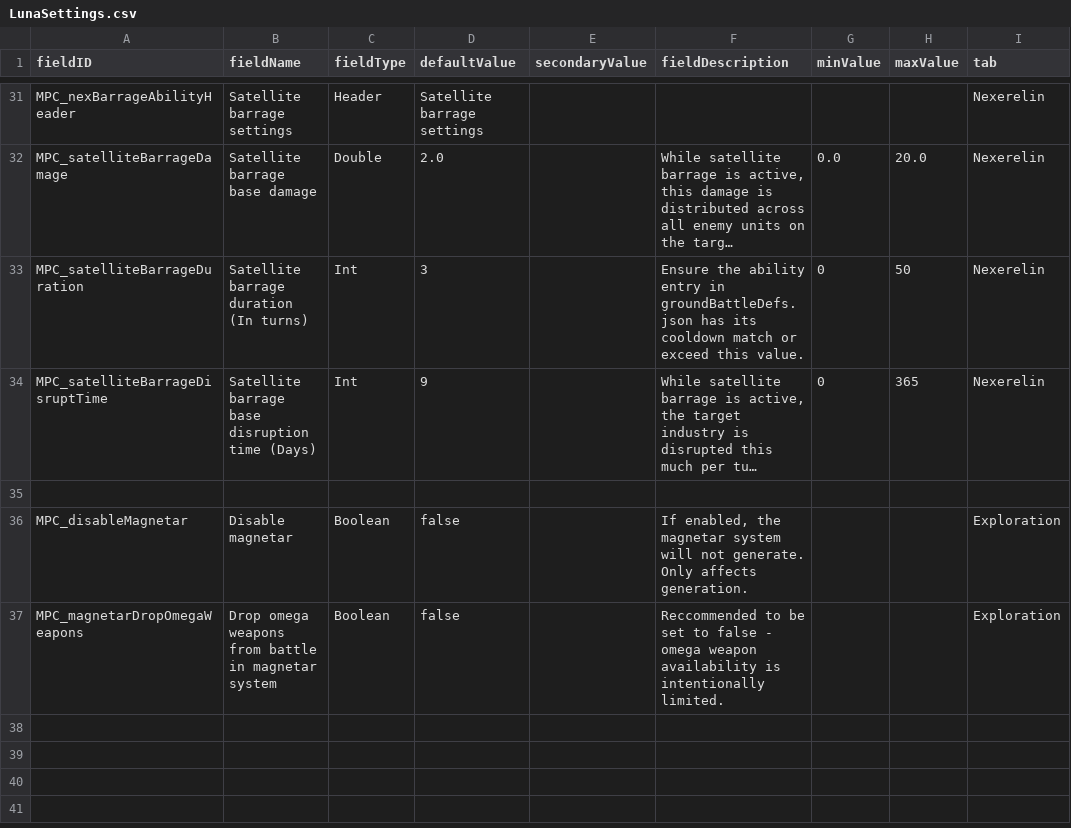
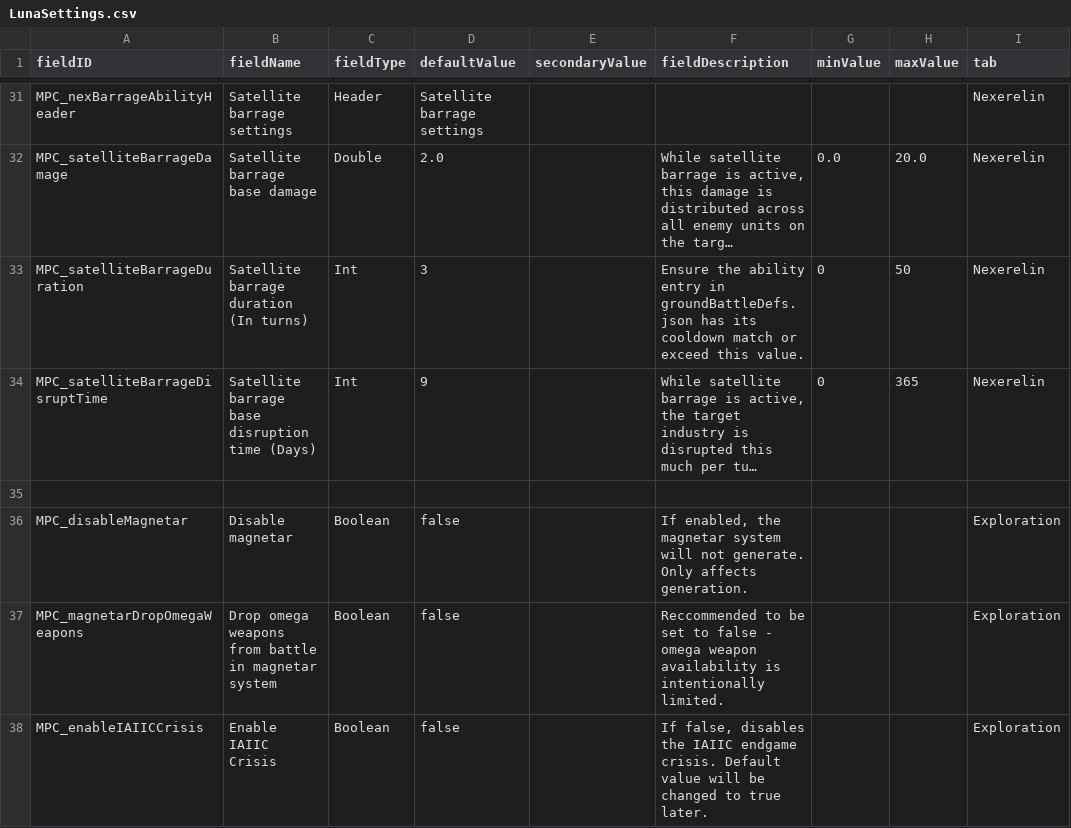
Before and after one commit to nikothedude/MorePlanetaryConditions, a CSV file: data/config/LunaSettings.csv, drawn as a sheet; only a part is shown, gaps mark what is left out; long unchanged cells end in …; the diff names each change by its address in the sheet, - before the commit and + after, or states it on an @@ line.

```diff
--- a/data/config/LunaSettings.csv
+++ b/data/config/LunaSettings.csv
+row 38: MPC_enableIAIICCrisis | Enable IAIIC Crisis | Boolean | false |  | If false, disables the IAIIC endgame crisis. Default value will be changed to true later. |  |  | Exploration
```
Also changed, not shown: 3 other files.
